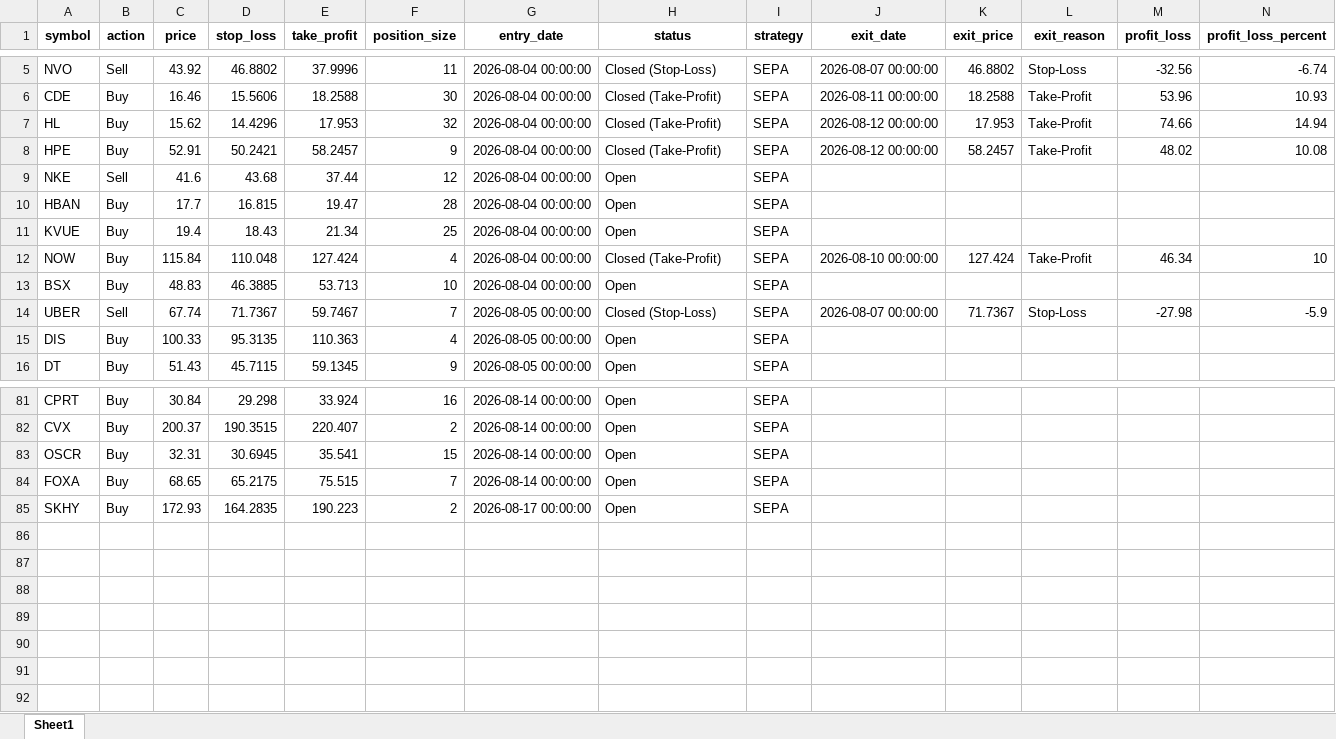
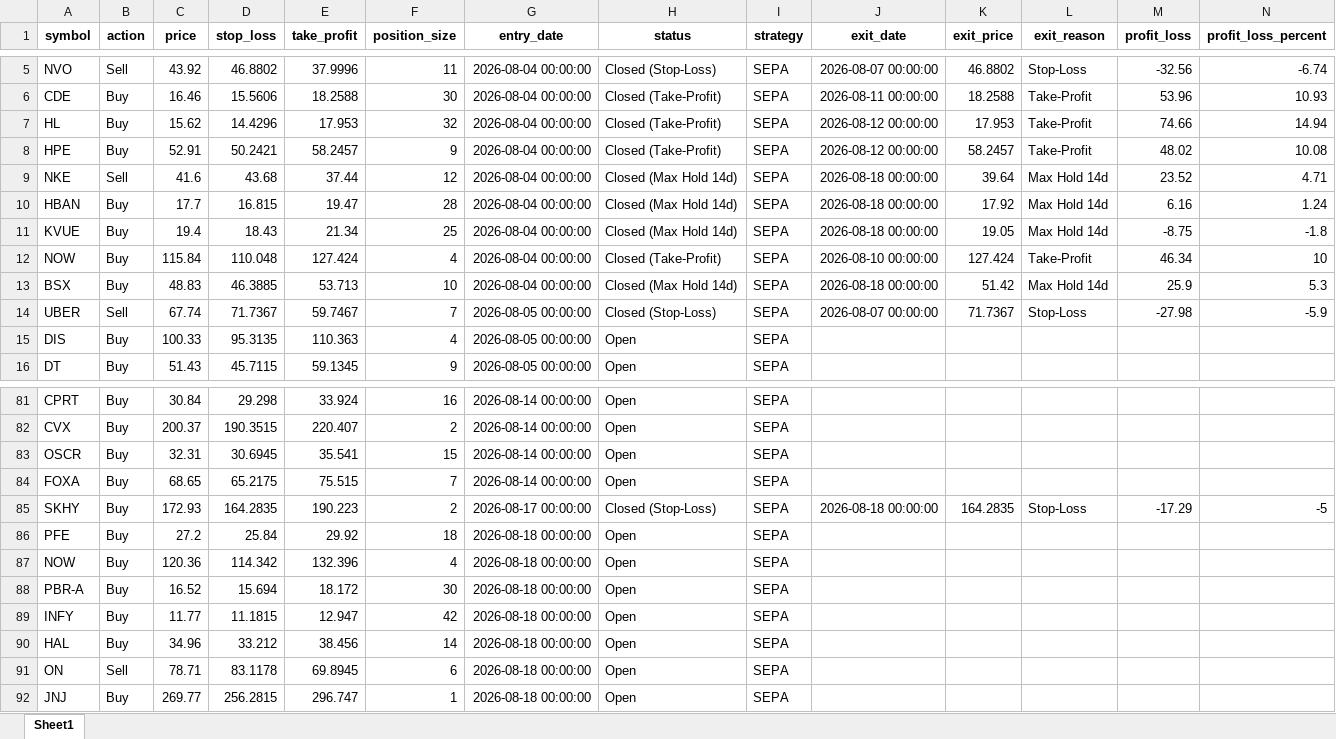
Before and after one commit to Leo1255serg/sepa-signal-bot, an Excel workbook: data/portfolio_log.xlsx, sheet Sheet1, drawn as a sheet; only a part is shown, gaps mark what is left out; values as stored, in another font and other column widths than the file's, no borders; the diff covers the shown part only; the diff names each change by its address in the sheet, - before the commit and + after, or states it on an @@ line.

Commit message:
chore(data): update SEPA portfolio state [skip ci]

```diff
--- a/data/portfolio_log.xlsx (sheet Sheet1)
+++ b/data/portfolio_log.xlsx (sheet Sheet1)
-H9:H11 (status): Open
+H9:H11 (status): Closed (Max Hold 14d)
-J9:J11 (exit_date): (empty)
+J9:J11 (exit_date): 2026-08-18 00:00:00
-K9 (exit_price): (empty)
+K9 (exit_price): 39.64
-L9:L11 (exit_reason): (empty)
+L9:L11 (exit_reason): Max Hold 14d
-M9 (profit_loss): (empty)
+M9 (profit_loss): 23.52
-N9 (profit_loss_percent): (empty)
+N9 (profit_loss_percent): 4.71
-K10 (exit_price): (empty)
+K10 (exit_price): 17.92
-M10 (profit_loss): (empty)
+M10 (profit_loss): 6.16
-N10 (profit_loss_percent): (empty)
+N10 (profit_loss_percent): 1.24
-K11 (exit_price): (empty)
+K11 (exit_price): 19.05
-M11 (profit_loss): (empty)
+M11 (profit_loss): -8.75
-N11 (profit_loss_percent): (empty)
+N11 (profit_loss_percent): -1.8
-H13 (status): Open
+H13 (status): Closed (Max Hold 14d)
-J13 (exit_date): (empty)
+J13 (exit_date): 2026-08-18 00:00:00
-K13 (exit_price): (empty)
+K13 (exit_price): 51.42
-L13 (exit_reason): (empty)
+L13 (exit_reason): Max Hold 14d
-M13 (profit_loss): (empty)
+M13 (profit_loss): 25.9
-N13 (profit_loss_percent): (empty)
+N13 (profit_loss_percent): 5.3
-H85 (status): Open
+H85 (status): Closed (Stop-Loss)
-J85 (exit_date): (empty)
+J85 (exit_date): 2026-08-18 00:00:00
-K85 (exit_price): (empty)
+K85 (exit_price): 164.2835
-L85 (exit_reason): (empty)
+L85 (exit_reason): Stop-Loss
-M85 (profit_loss): (empty)
+M85 (profit_loss): -17.29
-N85 (profit_loss_percent): (empty)
+N85 (profit_loss_percent): -5
+row 86: PFE | Buy | 27.2 | 25.84 | 29.92 | 18 | 2026-08-18 00:00:00 | Open | SEPA
+row 87: NOW | Buy | 120.36 | 114.342 | 132.396 | 4 | 2026-08-18 00:00:00 | Open | SEPA
+row 88: PBR-A | Buy | 16.52 | 15.694 | 18.172 | 30 | 2026-08-18 00:00:00 | Open | SEPA
+row 89: INFY | Buy | 11.77 | 11.1815 | 12.947 | 42 | 2026-08-18 00:00:00 | Open | SEPA
+row 90: HAL | Buy | 34.96 | 33.212 | 38.456 | 14 | 2026-08-18 00:00:00 | Open | SEPA
+row 91: ON | Sell | 78.71 | 83.1178 | 69.8945 | 6 | 2026-08-18 00:00:00 | Open | SEPA
+row 92: JNJ | Buy | 269.77 | 256.2815 | 296.747 | 1 | 2026-08-18 00:00:00 | Open | SEPA
```
Also changed, not shown: 12 edited cells elsewhere in this sheet, data/signals_log.xlsx, 1 other file.
